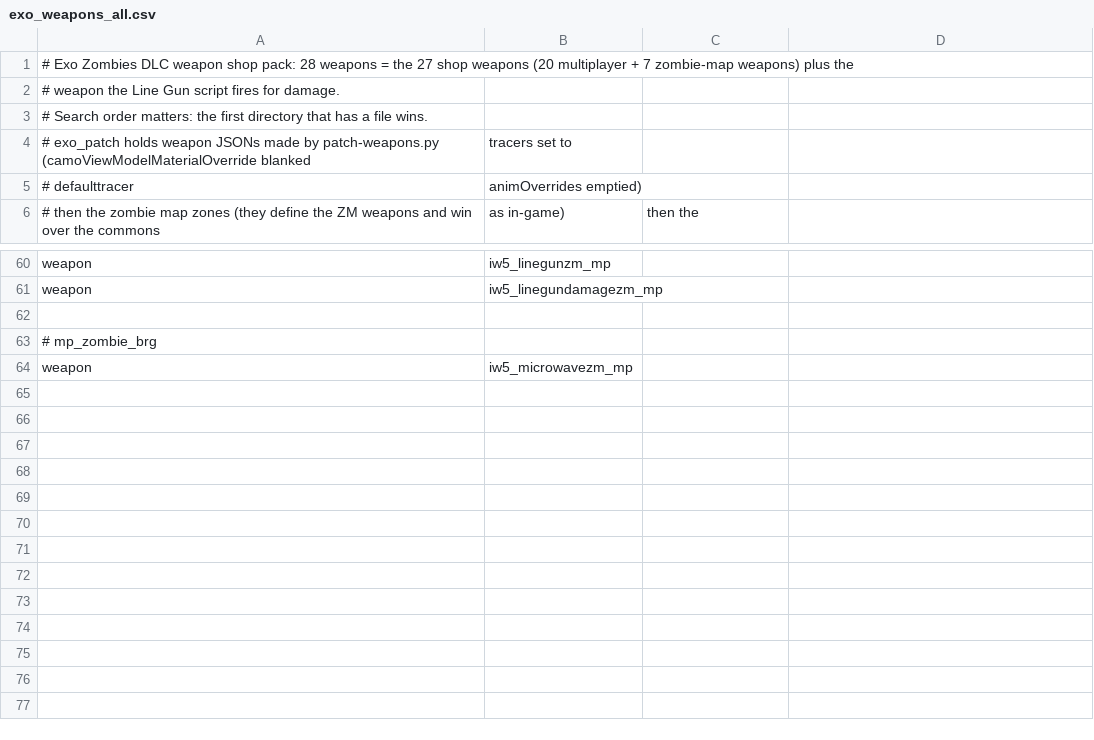
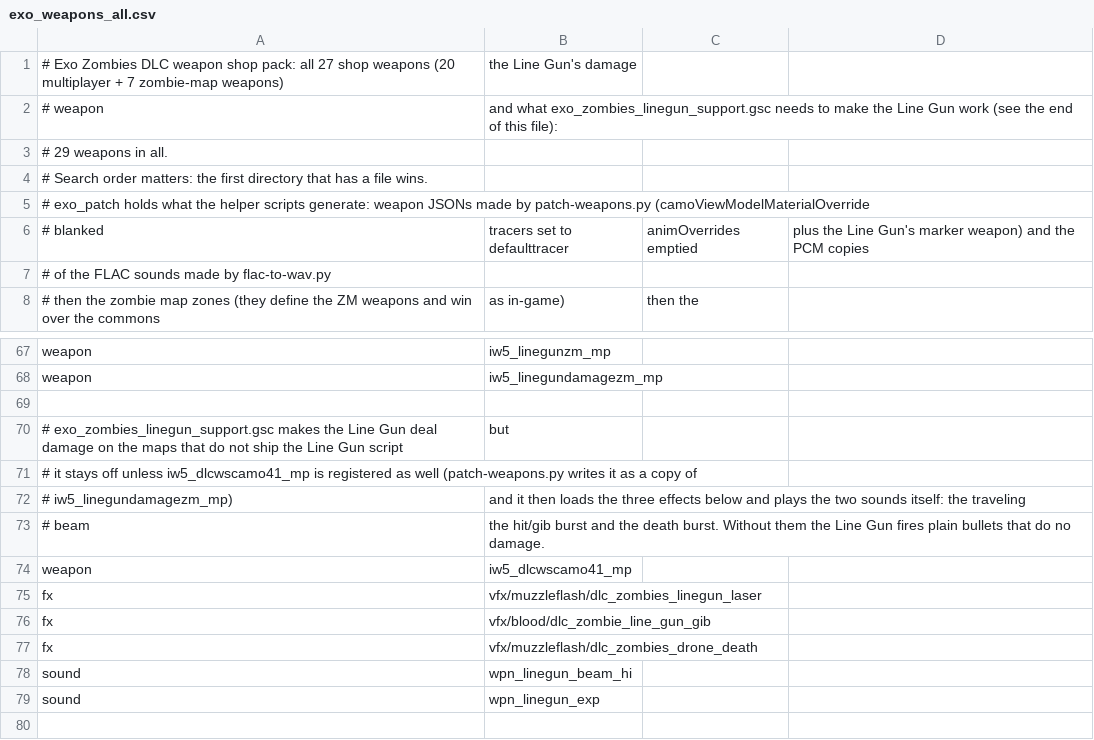
Before and after one commit to lp0r0b0tech/Box-Bot-Scripts, a CSV file: zonetool/exo_weapons_all.csv, drawn as a sheet; only a part is shown, gaps mark what is left out; the shorter side is filled out with more unchanged rows; the diff covers the shown part only.

```diff
--- a/zonetool/exo_weapons_all.csv
+++ b/zonetool/exo_weapons_all.csv
@@ -1,6 +1,8 @@
-# Exo Zombies DLC weapon shop pack: 28 weapons = the 27 shop weapons (20 multiplayer + 7 zombie-map weapons) plus the
-# weapon the Line Gun script fires for damage.
+# Exo Zombies DLC weapon shop pack: all 27 shop weapons (20 multiplayer + 7 zombie-map weapons), the Line Gun's damage
+# weapon, and what exo_zombies_linegun_support.gsc needs to make the Line Gun work (see the end of this file):
+# 29 weapons in all.
 # Search order matters: the first directory that has a file wins.
-# exo_patch holds weapon JSONs made by patch-weapons.py (camoViewModelMaterialOverride blanked, tracers set to
-# defaulttracer, animOverrides emptied),
+# exo_patch holds what the helper scripts generate: weapon JSONs made by patch-weapons.py (camoViewModelMaterialOverride
+# blanked, tracers set to defaulttracer, animOverrides emptied, plus the Line Gun's marker weapon) and the PCM copies
+# of the FLAC sounds made by flac-to-wav.py,
 # then the zombie map zones (they define the ZM weapons and win over the commons, as in-game), then the
@@ -61,2 +68,13 @@ weapon,iw5_linegunzm_mp
 weapon,iw5_linegundamagezm_mp
+
+# exo_zombies_linegun_support.gsc makes the Line Gun deal damage on the maps that do not ship the Line Gun script, but
+# it stays off unless iw5_dlcwscamo41_mp is registered as well (patch-weapons.py writes it as a copy of
+# iw5_linegundamagezm_mp), and it then loads the three effects below and plays the two sounds itself: the traveling
+# beam, the hit/gib burst and the death burst. Without them the Line Gun fires plain bullets that do no damage.
+weapon,iw5_dlcwscamo41_mp
+fx,vfx/muzzleflash/dlc_zombies_linegun_laser
+fx,vfx/blood/dlc_zombie_line_gun_gib
+fx,vfx/muzzleflash/dlc_zombies_drone_death
+sound,wpn_linegun_beam_hi
+sound,wpn_linegun_exp
 
```
Also changed, not shown: 5 added rows elsewhere in this file, 6 other files.
